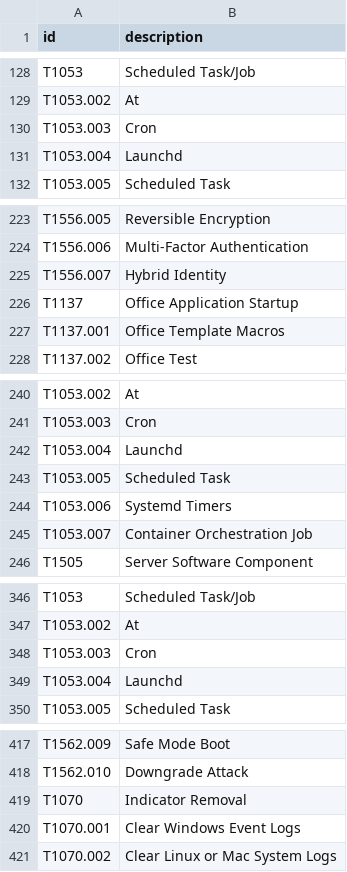
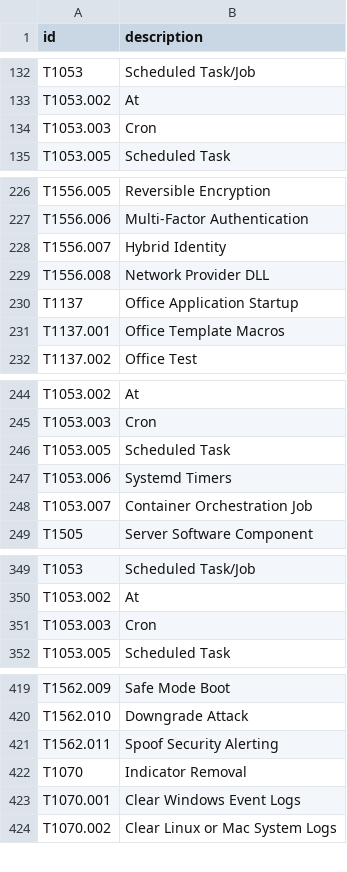
Before and after one commit to kfriede/ATTACK-CSV, a CSV file: mitre_listing.csv, drawn as a sheet; only a part is shown, gaps mark what is left out; removed rows and columns are numbered as before the commit, all else as after; the diff covers the shown part only; the diff names each change by its address in the sheet, - before the commit and + after, or states it on an @@ line.

```diff
--- a/mitre_listing.csv
+++ b/mitre_listing.csv
-row 131: T1053.004 | Launchd
+row 229: T1556.008 | Network Provider DLL
-row 242: T1053.004 | Launchd
-row 349: T1053.004 | Launchd
+row 421: T1562.011 | Spoof Security Alerting
```
Also changed, not shown: 15 added rows and 1 edited cell elsewhere in this file, 1 other file.
